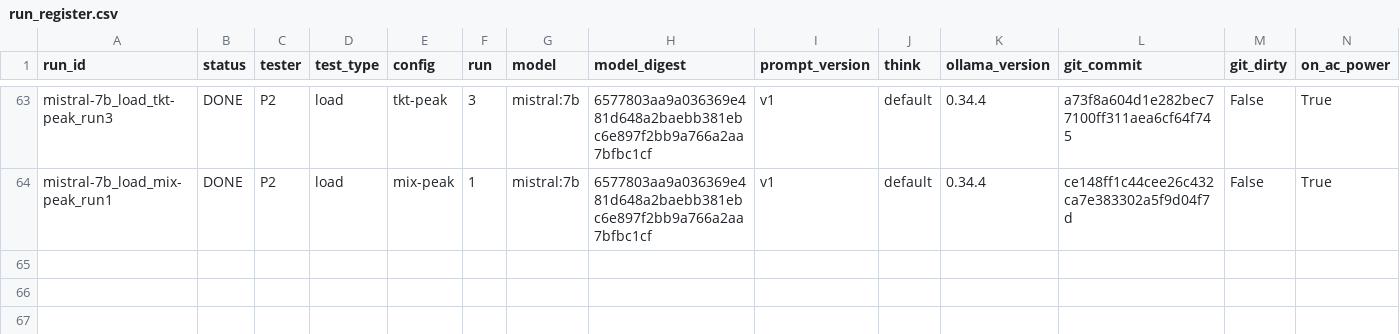
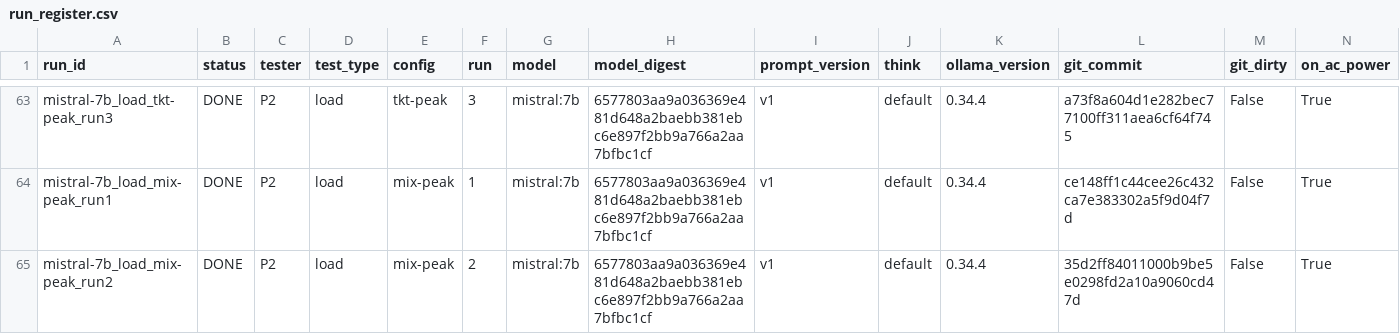
Before and after one commit to 2402801/ICT3113-P2-2, a CSV file: runs/run_register.csv, drawn as a sheet; only a part is shown, gaps mark what is left out; rows hold the shown columns only; the diff names each change by its address in the sheet, - before the commit and + after, or states it on an @@ line.

Commit message:
Load run mistral-7b_load_mix-peak_run2

```diff
--- a/runs/run_register.csv
+++ b/runs/run_register.csv
+row 65: mistral-7b_load_mix-peak_run2 | DONE | P2 | load | mix-peak | 2 | mistral:7b | 6577803aa9a036369e481d648a2baebb381ebc6e897f2bb9a766a2aa7bfbc1cf | v1 | default | 0.34.4 | 35d2ff84011000b9be5e0298fd2a10a9060cd47d | False | True
```
Also changed, not shown: 11 other files.
